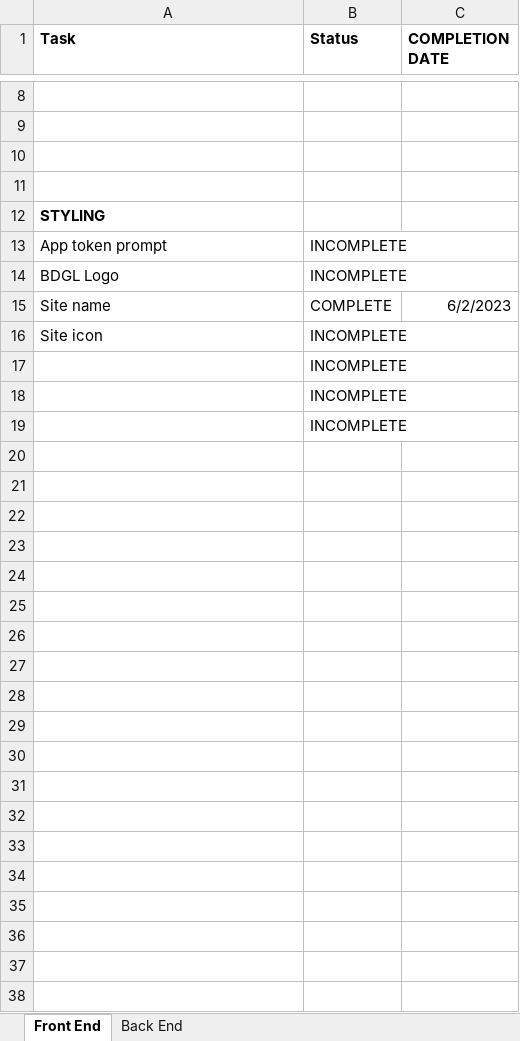
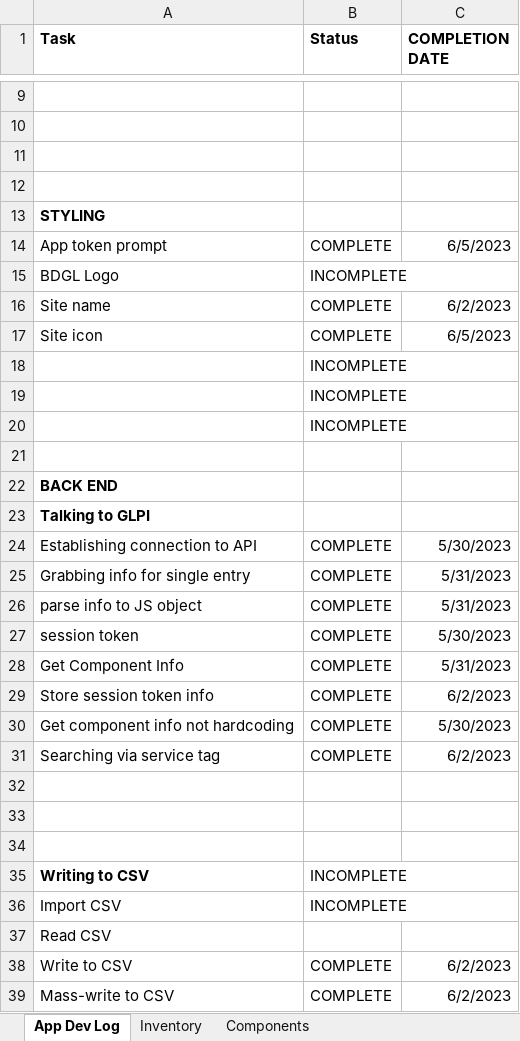
Before and after one commit to ShiNLea/GLPI-search, an Excel workbook: Progress Tracker.xlsx, sheet App Dev Log, drawn as a sheet; only a part is shown, gaps mark what is left out; values as stored, in another font and other column widths than the file's, no borders; conditional formats not drawn; addresses are those after the commit; the diff covers the shown part only; the diff names each change by its address in the sheet, - before the commit and + after, or states it on an @@ line.

```diff
--- a/Progress Tracker.xlsx (sheet App Dev Log)
+++ b/Progress Tracker.xlsx (sheet App Dev Log)
-sheet tab: Front End
+sheet tab: App Dev Log
-sheet tab: Back End
+sheet tab: Inventory
+sheet tab: Components
-B14 (Status): INCOMPLETE
+B14 (Status): COMPLETE
-C14 (COMPLETION DATE): (empty)
+C14 (COMPLETION DATE): 6/5/2023
-B17 (Status): INCOMPLETE
+B17 (Status): COMPLETE
-C17 (COMPLETION DATE): (empty)
+C17 (COMPLETION DATE): 6/5/2023
+row 21: (empty)
+row 22: BACK END
+row 23: Talking to GLPI
+row 24: Establishing connection to API | COMPLETE | 5/30/2023
+row 25: Grabbing info for single entry | COMPLETE | 5/31/2023
+row 26: parse info to JS object | COMPLETE | 5/31/2023
+row 27: session token | COMPLETE | 5/30/2023
+row 28: Get Component Info | COMPLETE | 5/31/2023
+row 29: Store session token info | COMPLETE | 6/2/2023
+row 30: Get component info not hardcoding | COMPLETE | 5/30/2023
+row 31: Searching via service tag | COMPLETE | 6/2/2023
+row 32: (empty)
+row 33: (empty)
+row 34: (empty)
+row 35: Writing to CSV | INCOMPLETE
+row 36: Import CSV | INCOMPLETE
+row 37: Read CSV
+row 38: Write to CSV | COMPLETE | 6/2/2023
+row 39: Mass-write to CSV | COMPLETE | 6/2/2023
```
Also changed, not shown: 1 added row elsewhere in this sheet, 6 other files.
